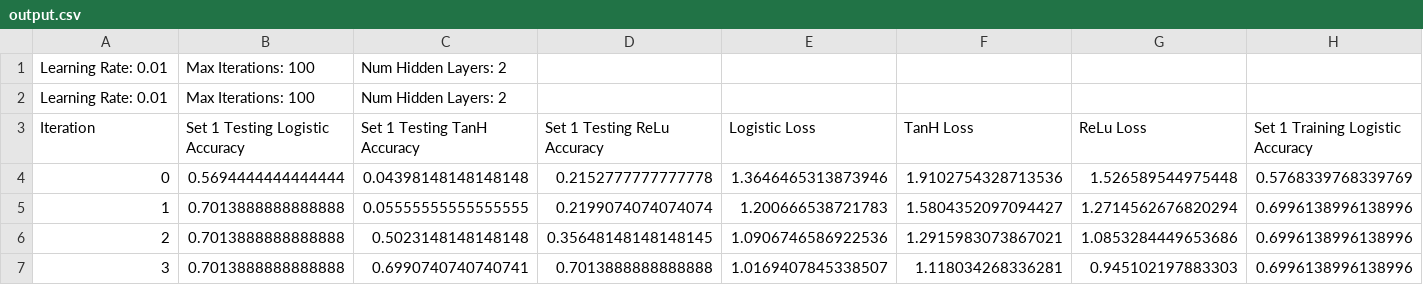
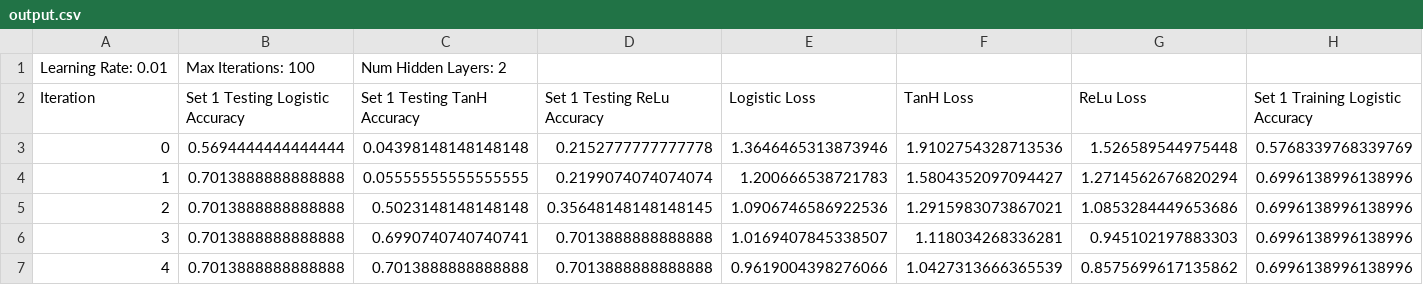
Before and after one commit to dboonsu/nn-cars, a CSV file: output.csv, drawn as a sheet; only a part is shown; the shorter side is filled out with more unchanged rows; rows hold the shown columns only; the diff names each change by its address in the sheet, - before the commit and + after, or states it on an @@ line.

Commit message:
Update output.csv

```diff
--- a/output.csv
+++ b/output.csv
-row 1: Learning Rate: 0.01 | Max Iterations: 100 | Num Hidden Layers: 2
```
